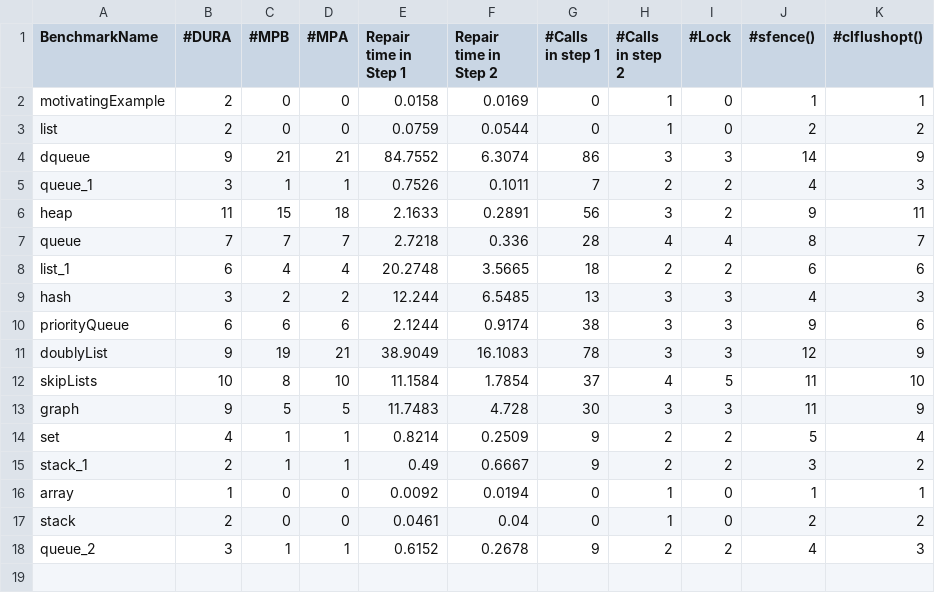
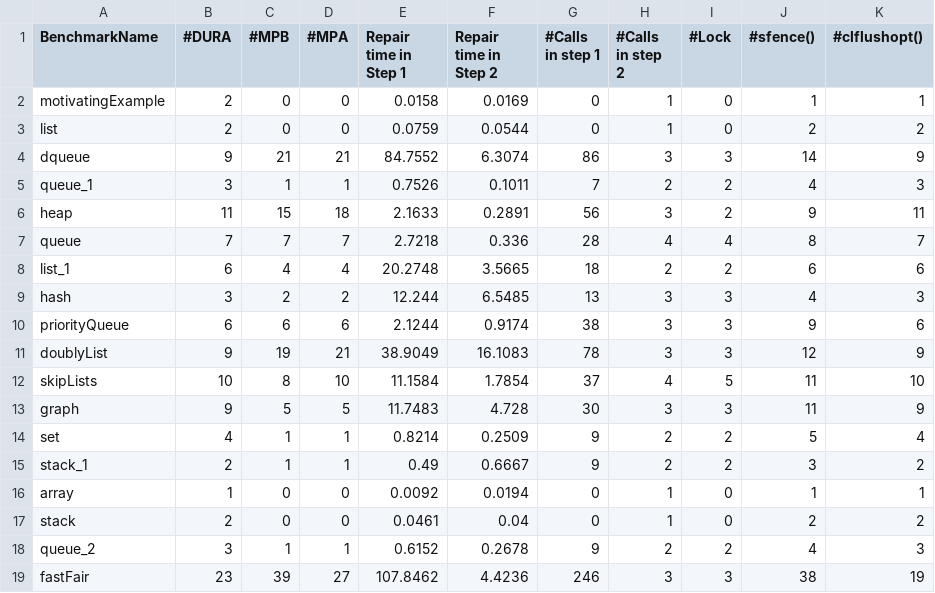
Before and after one commit to KhanTooba/PMBugRepair, a CSV file: experiments/results_table2.csv, drawn as a sheet; the diff names each change by its address in the sheet, - before the commit and + after, or states it on an @@ line.

Commit message:
fixed problems in results generation

```diff
--- a/experiments/results_table2.csv
+++ b/experiments/results_table2.csv
+row 19: fastFair | 23 | 39 | 27 | 107.8462 | 4.4236 | 246 | 3 | 3 | 38 | 19
```
Also changed, not shown: experiments/results_table1.csv, 1 other file.
